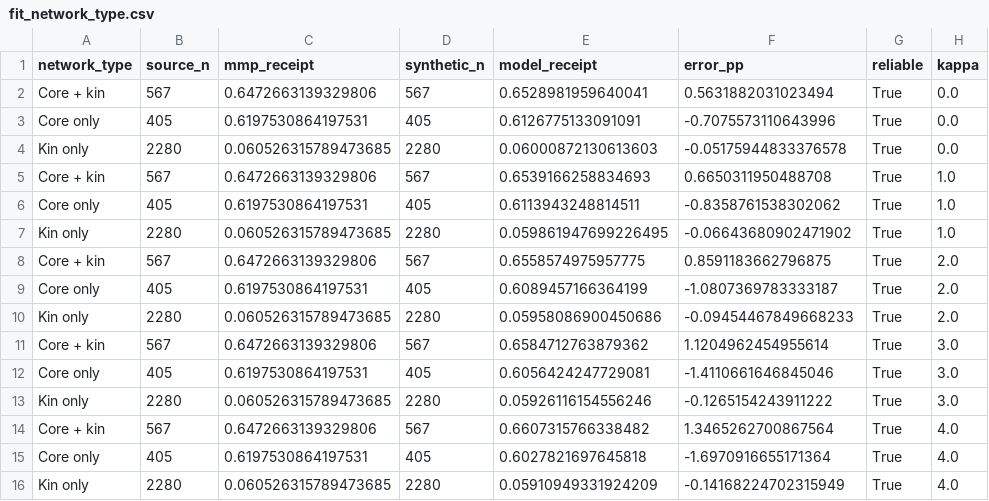
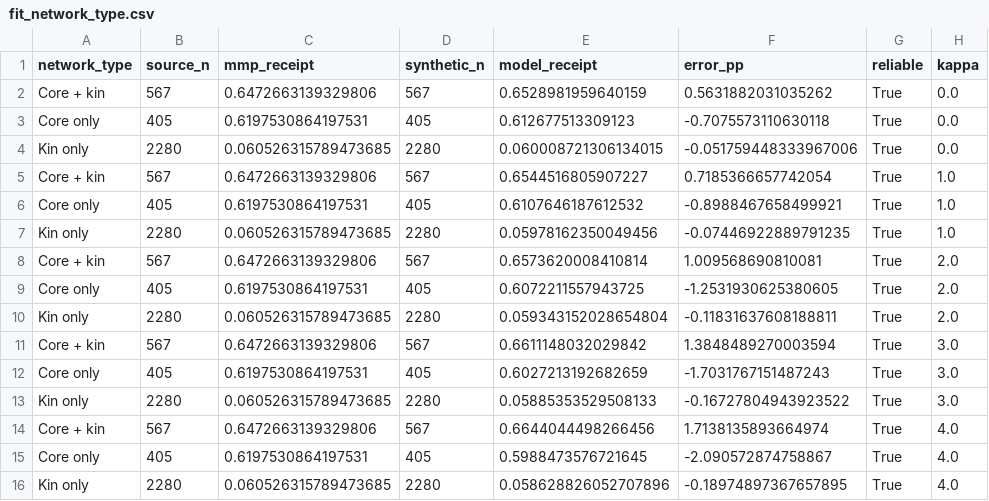
Before and after one commit to AndreaVisma/covid-remittances, a CSV file: network-compatibility-model/outputs/e0-baseline/fit_network_type.csv, drawn as a sheet.

```diff
--- a/network-compatibility-model/outputs/e0-baseline/fit_network_type.csv
+++ b/network-compatibility-model/outputs/e0-baseline/fit_network_type.csv
@@ -1,16 +1,16 @@
 network_type,source_n,mmp_receipt,synthetic_n,model_receipt,error_pp,reliable,kappa
-Core + kin,567,0.6472663139329806,567,0.6528981959640041,0.5631882031023494,True,0.0
-Core only,405,0.6197530864197531,405,0.6126775133091091,-0.7075573110643996,True,0.0
-Kin only,2280,0.060526315789473685,2280,0.06000872130613603,-0.05175944833376578,True,0.0
-Core + kin,567,0.6472663139329806,567,0.6539166258834693,0.6650311950488708,True,1.0
-Core only,405,0.6197530864197531,405,0.6113943248814511,-0.8358761538302062,True,1.0
-Kin only,2280,0.060526315789473685,2280,0.059861947699226495,-0.06643680902471902,True,1.0
-Core + kin,567,0.6472663139329806,567,0.6558574975957775,0.8591183662796875,True,2.0
-Core only,405,0.6197530864197531,405,0.6089457166364199,-1.0807369783333187,True,2.0
-Kin only,2280,0.060526315789473685,2280,0.05958086900450686,-0.09454467849668233,True,2.0
-Core + kin,567,0.6472663139329806,567,0.6584712763879362,1.1204962454955614,True,3.0
-Core only,405,0.6197530864197531,405,0.6056424247729081,-1.4110661646845046,True,3.0
-Kin only,2280,0.060526315789473685,2280,0.05926116154556246,-0.1265154243911222,True,3.0
-Core + kin,567,0.6472663139329806,567,0.6607315766338482,1.3465262700867564,True,4.0
-Core only,405,0.6197530864197531,405,0.6027821697645818,-1.6970916655171364,True,4.0
-Kin only,2280,0.060526315789473685,2280,0.05910949331924209,-0.14168224702315949,True,4.0
+Core + kin,567,0.6472663139329806,567,0.6528981959640159,0.5631882031035262,True,0.0
+Core only,405,0.6197530864197531,405,0.612677513309123,-0.7075573110630118,True,0.0
+Kin only,2280,0.060526315789473685,2280,0.060008721306134015,-0.051759448333967006,True,0.0
+Core + kin,567,0.6472663139329806,567,0.6544516805907227,0.7185366657742054,True,1.0
+Core only,405,0.6197530864197531,405,0.6107646187612532,-0.8988467658499921,True,1.0
+Kin only,2280,0.060526315789473685,2280,0.05978162350049456,-0.07446922889791235,True,1.0
+Core + kin,567,0.6472663139329806,567,0.6573620008410814,1.009568690810081,True,2.0
+Core only,405,0.6197530864197531,405,0.6072211557943725,-1.2531930625380605,True,2.0
+Kin only,2280,0.060526315789473685,2280,0.059343152028654804,-0.11831637608188811,True,2.0
+Core + kin,567,0.6472663139329806,567,0.6611148032029842,1.3848489270003594,True,3.0
+Core only,405,0.6197530864197531,405,0.6027213192682659,-1.7031767151487243,True,3.0
+Kin only,2280,0.060526315789473685,2280,0.05885353529508133,-0.16727804943923522,True,3.0
+Core + kin,567,0.6472663139329806,567,0.6644044498266456,1.7138135893664974,True,4.0
+Core only,405,0.6197530864197531,405,0.5988473576721645,-2.090572874758867,True,4.0
+Kin only,2280,0.060526315789473685,2280,0.058628826052707896,-0.18974897367657895,True,4.0
```
Also changed, not shown: network-compatibility-model/outputs/e0-baseline/enigh_style_check.csv, network-compatibility-model/outputs/e0-baseline/kappa_2019.csv, 51 other files.
